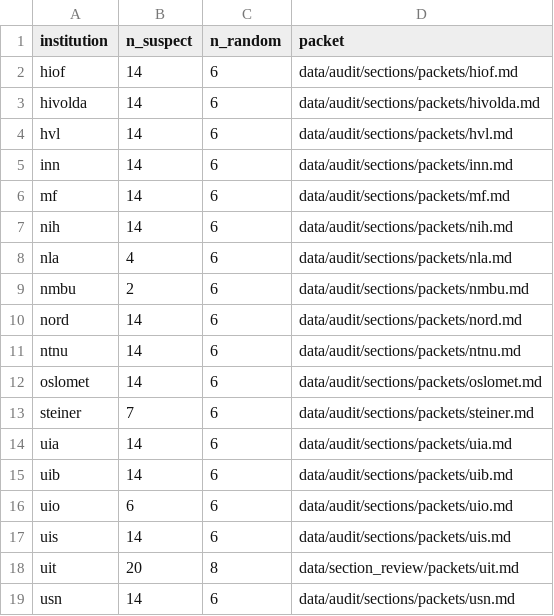
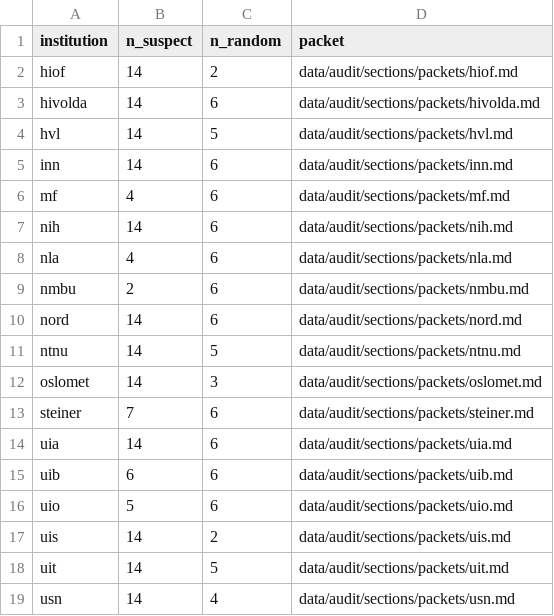
Before and after one commit to roarstovner/TEPS_course_content_harvest, a CSV file: data/audit/sections/manifest.csv, drawn as a sheet.

```diff
--- a/data/audit/sections/manifest.csv
+++ b/data/audit/sections/manifest.csv
@@ -1,7 +1,7 @@
 "institution","n_suspect","n_random","packet"
-"hiof",14,6,"data/audit/sections/packets/hiof.md"
+"hiof",14,2,"data/audit/sections/packets/hiof.md"
 "hivolda",14,6,"data/audit/sections/packets/hivolda.md"
-"hvl",14,6,"data/audit/sections/packets/hvl.md"
+"hvl",14,5,"data/audit/sections/packets/hvl.md"
 "inn",14,6,"data/audit/sections/packets/inn.md"
-"mf",14,6,"data/audit/sections/packets/mf.md"
+"mf",4,6,"data/audit/sections/packets/mf.md"
 "nih",14,6,"data/audit/sections/packets/nih.md"
@@ -10,10 +10,10 @@
 "nord",14,6,"data/audit/sections/packets/nord.md"
-"ntnu",14,6,"data/audit/sections/packets/ntnu.md"
-"oslomet",14,6,"data/audit/sections/packets/oslomet.md"
+"ntnu",14,5,"data/audit/sections/packets/ntnu.md"
+"oslomet",14,3,"data/audit/sections/packets/oslomet.md"
 "steiner",7,6,"data/audit/sections/packets/steiner.md"
 "uia",14,6,"data/audit/sections/packets/uia.md"
-"uib",14,6,"data/audit/sections/packets/uib.md"
-"uio",6,6,"data/audit/sections/packets/uio.md"
-"uis",14,6,"data/audit/sections/packets/uis.md"
-"uit",20,8,"data/section_review/packets/uit.md"
-"usn",14,6,"data/audit/sections/packets/usn.md"
+"uib",6,6,"data/audit/sections/packets/uib.md"
+"uio",5,6,"data/audit/sections/packets/uio.md"
+"uis",14,2,"data/audit/sections/packets/uis.md"
+"uit",14,5,"data/audit/sections/packets/uit.md"
+"usn",14,4,"data/audit/sections/packets/usn.md"
```
Also changed, not shown: data/audit/sections/sample.csv, 22 other files.
